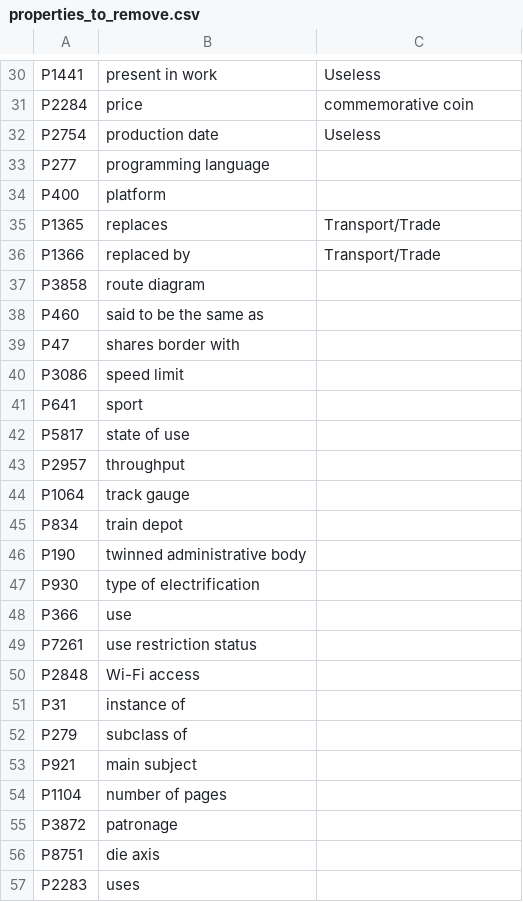
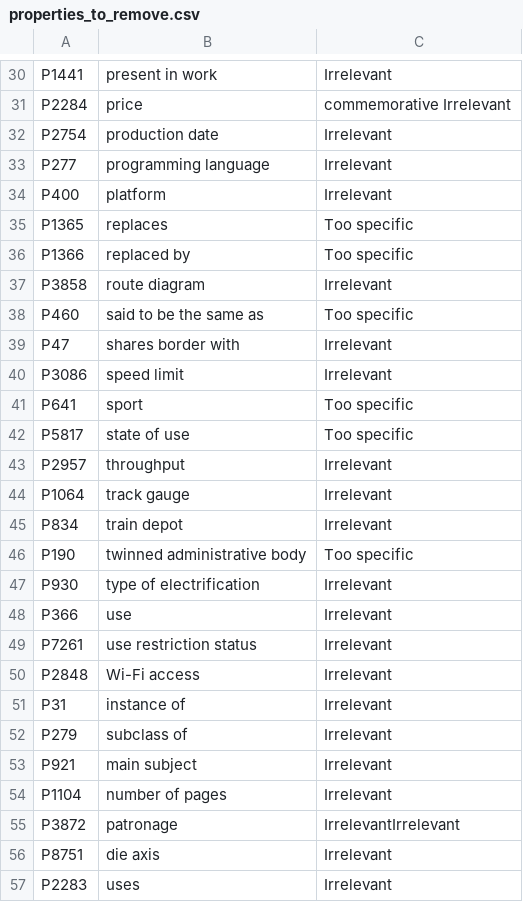
Before and after one commit to anonymoussubmissions94/CIKM2022_submission, a CSV file: processing_sheets/properties_to_remove.csv, drawn as a sheet; only a part is shown, gaps mark what is left out; the diff covers the shown part only; the diff names each change by its address in the sheet, - before the commit and + after, or states it on an @@ line.

```diff
--- a/processing_sheets/properties_to_remove.csv
+++ b/processing_sheets/properties_to_remove.csv
-C30: Useless
+C30: Irrelevant
-C31: commemorative coin
+C31: commemorative Irrelevant
-C32: Useless
+C32: Irrelevant
-C33:C34: (empty)
+C33:C34: Irrelevant
-C35:C36: Transport/Trade
+C35:C36: Too specific
-C37: (empty)
+C37: Irrelevant
-C38: (empty)
+C38: Too specific
-C39:C40: (empty)
+C39:C40: Irrelevant
-C41:C42: (empty)
+C41:C42: Too specific
-C43:C45: (empty)
+C43:C45: Irrelevant
-C46: (empty)
+C46: Too specific
-C47:C54: (empty)
+C47:C54: Irrelevant
-C55: (empty)
+C55: IrrelevantIrrelevant
-C56:C57: (empty)
+C56:C57: Irrelevant
```
Also changed, not shown: 43 edited cells elsewhere in this file.
